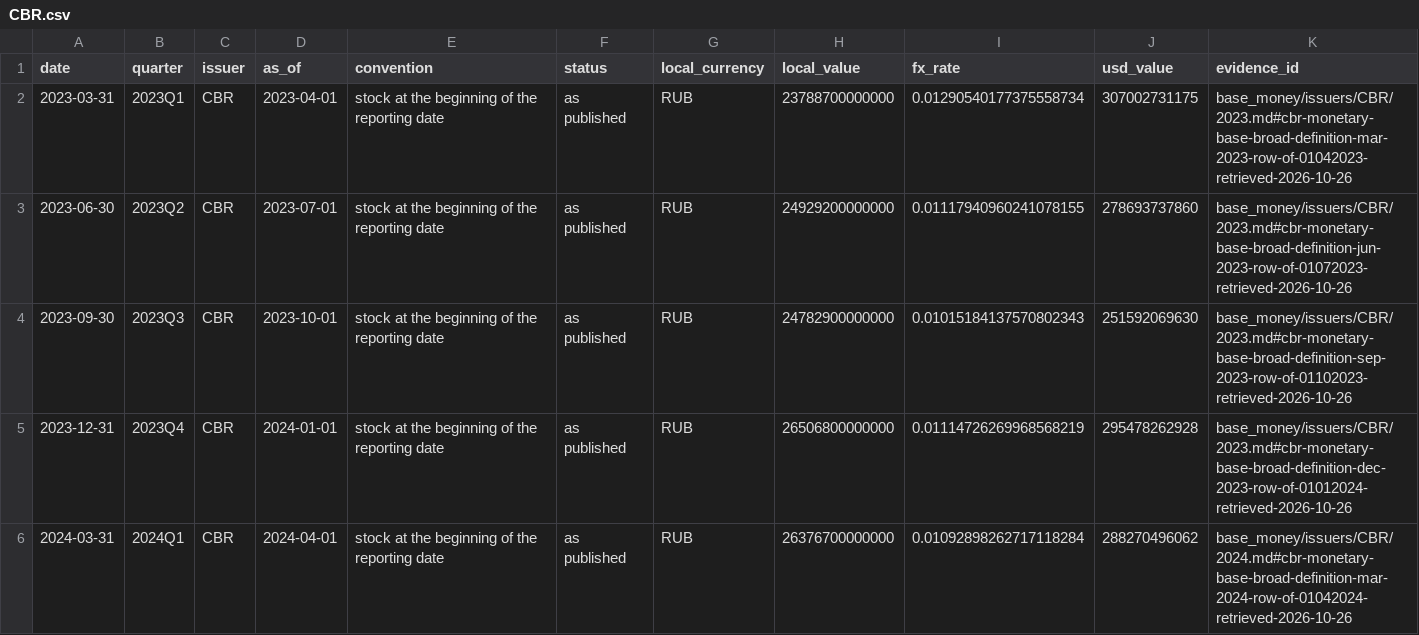
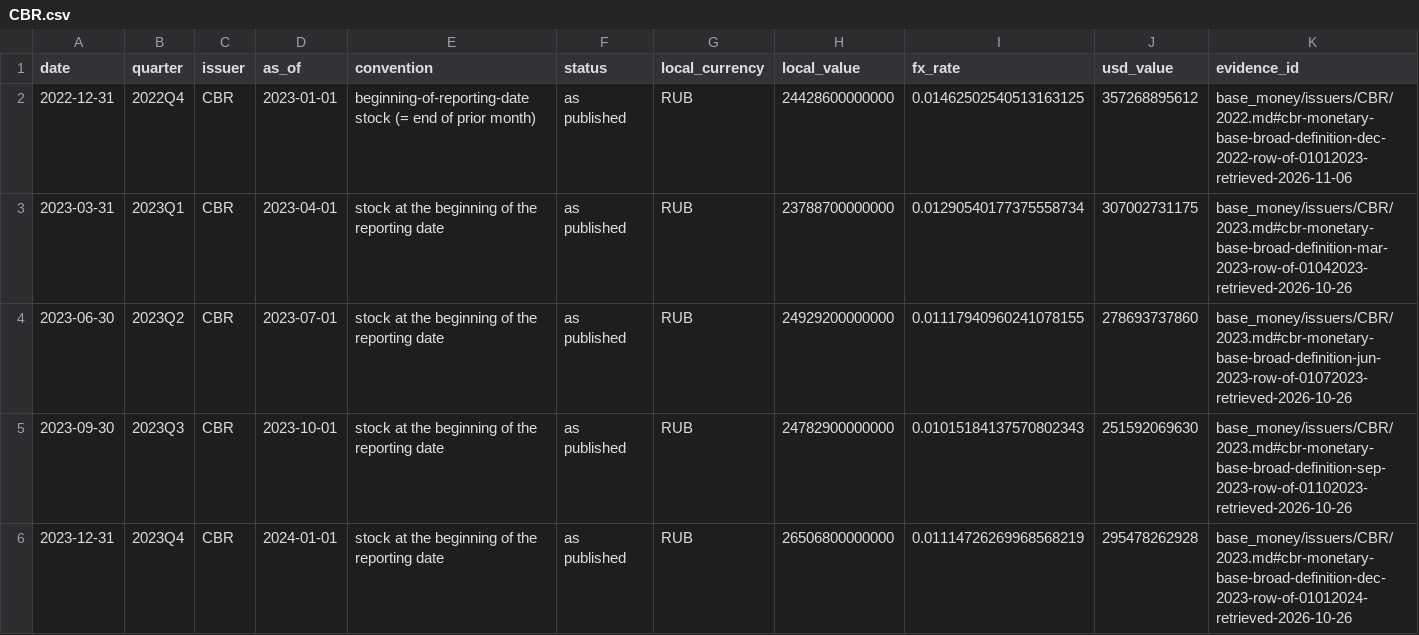
Before and after one commit to GildedPleb/open-inflation, a CSV file: base_money/issuers/CBR/CBR.csv, drawn as a sheet; only a part is shown; the shorter side is filled out with more unchanged rows; the diff names each change by its address in the sheet, - before the commit and + after, or states it on an @@ line.

```diff
--- a/base_money/issuers/CBR/CBR.csv
+++ b/base_money/issuers/CBR/CBR.csv
+row 2: 2022-12-31 | 2022Q4 | CBR | 2023-01-01 | beginning-of-reporting-date stock (= end of prior month) | as published | RUB | 24428600000000 | 0.01462502540513163125 | 357268895612 | base_money/issuers/CBR/2022.md#cbr-monetary-base-broad-definition-dec-2022-row-of-01012023-retrieved-2026-11-06
```
Also changed, not shown: base_money/components.csv, base_money/issuers/CBUAE/CBUAE.csv, 42 other files.
